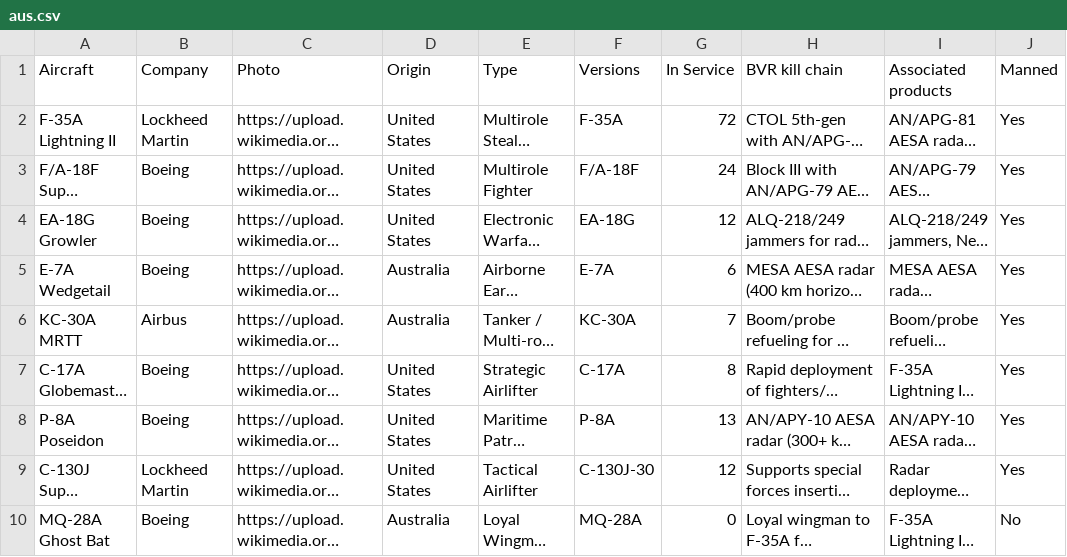
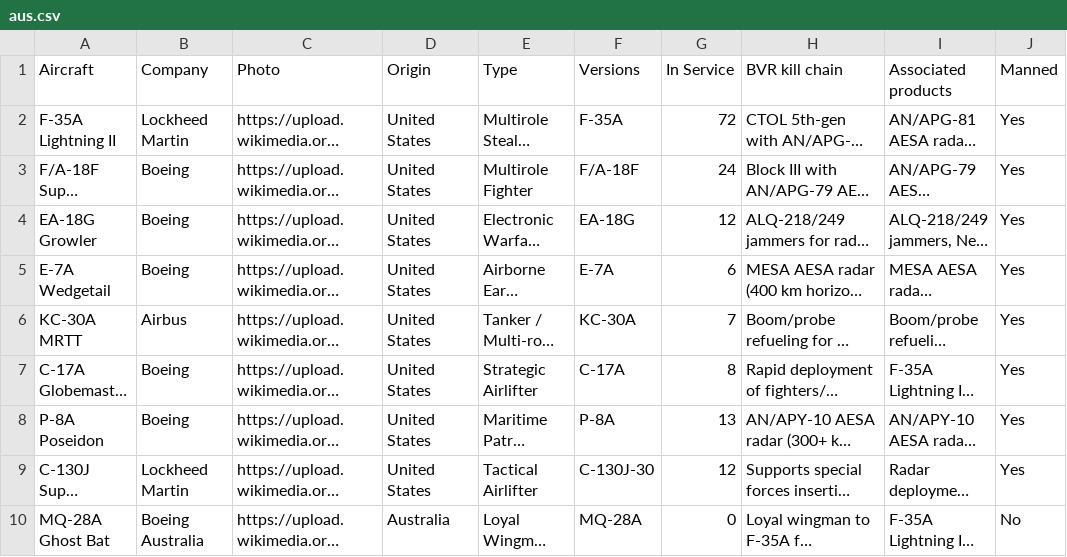
Before and after one commit to ayeeff/aircombat, a CSV file: data/aus.csv, drawn as a sheet; long unchanged cells end in …; the diff names each change by its address in the sheet, - before the commit and + after, or states it on an @@ line.

Commit message:
Update aus.csv

```diff
--- a/data/aus.csv
+++ b/data/aus.csv
-D5:D6 (Origin): Australia
+D5:D6 (Origin): United States
-B10 (Company): Boeing
+B10 (Company): Boeing Australia
```
